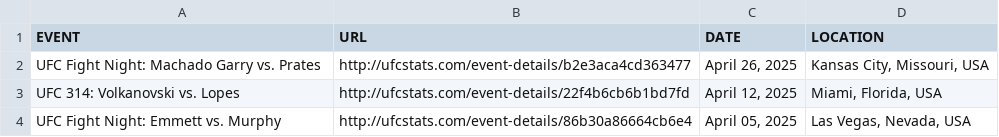
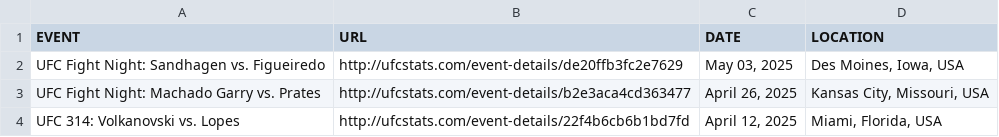
Before and after one commit to Greco1899/scrape_ufc_stats, a CSV file: ufc_event_details.csv, drawn as a sheet; only a part is shown; the shorter side is filled out with more unchanged rows; the diff names each change by its address in the sheet, - before the commit and + after, or states it on an @@ line.

```diff
--- a/ufc_event_details.csv
+++ b/ufc_event_details.csv
+row 2: UFC Fight Night: Sandhagen vs. Figueiredo | http://ufcstats.com/event-details/de20ffb3fc2e7629 | May 03, 2025 | Des Moines, Iowa, USA
```
Also changed, not shown: ufc_fight_details.csv, 1 other file.
